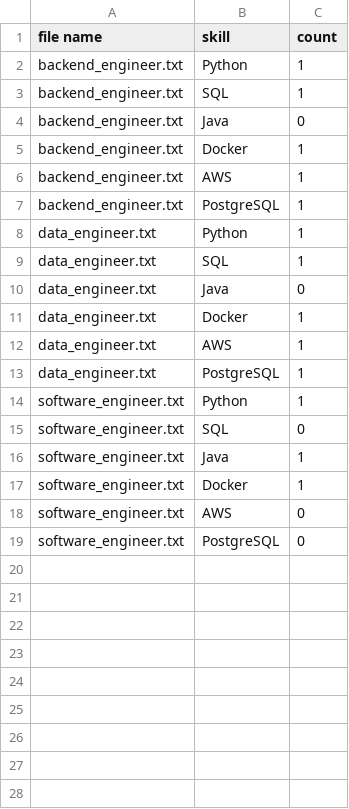
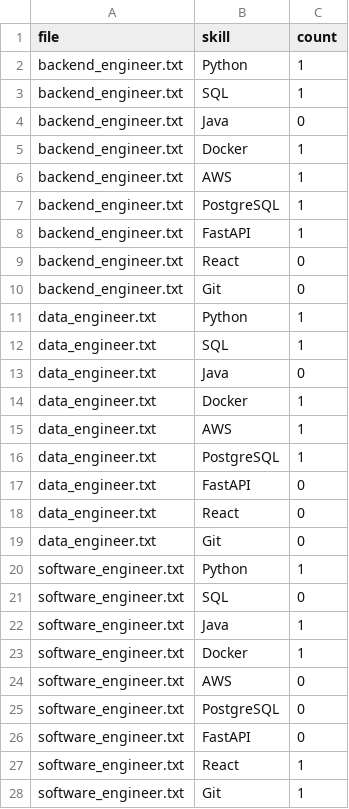
Before and after one commit to Samzhonghk/nz-job-skill-analyser, a CSV file: skills_summary.csv, drawn as a sheet.

Commit message:
Add skill totals summary

```diff
--- a/skills_summary.csv
+++ b/skills_summary.csv
@@ -1,2 +1,2 @@
-file name, skill, count
+file,skill,count
 backend_engineer.txt, Python, 1
@@ -7,2 +7,5 @@ backend_engineer.txt, AWS, 1
 backend_engineer.txt, PostgreSQL, 1
+backend_engineer.txt, FastAPI, 1
+backend_engineer.txt, React, 0
+backend_engineer.txt, Git, 0
 data_engineer.txt, Python, 1
@@ -13,2 +16,5 @@ data_engineer.txt, AWS, 1
 data_engineer.txt, PostgreSQL, 1
+data_engineer.txt, FastAPI, 0
+data_engineer.txt, React, 0
+data_engineer.txt, Git, 0
 software_engineer.txt, Python, 1
@@ -19 +25,4 @@ software_engineer.txt, AWS, 0
 software_engineer.txt, PostgreSQL, 0
+software_engineer.txt, FastAPI, 0
+software_engineer.txt, React, 1
+software_engineer.txt, Git, 1
```
Also changed, not shown: 3 other files.
